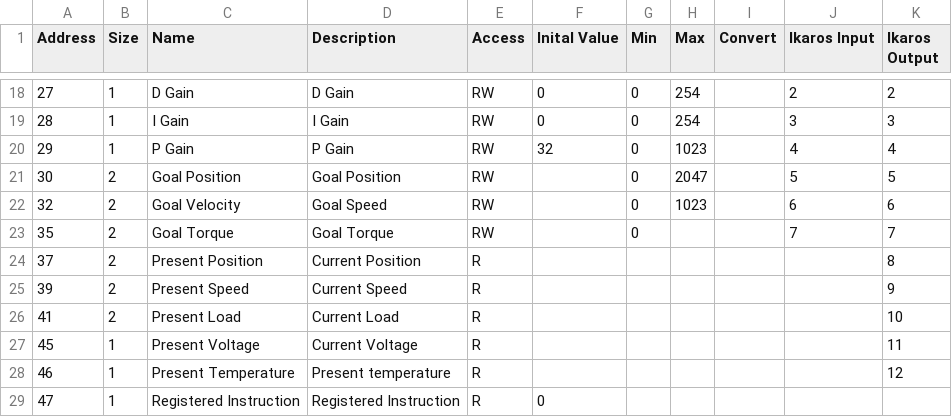
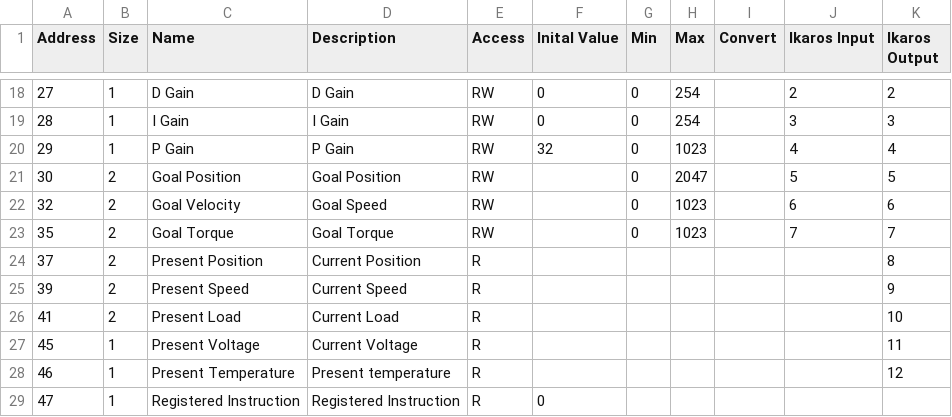
Before and after one commit to ikaros-project/ikaros, a CSV file: Source/Modules/RobotModules/Dynamixel/DynamixelControlTables/350-350.csv, drawn as a sheet; only a part is shown, gaps mark what is left out.

Commit message:
Adding Torque limit value to csv file XL320

```diff
--- a/Source/Modules/RobotModules/Dynamixel/DynamixelControlTables/350-350.csv
+++ b/Source/Modules/RobotModules/Dynamixel/DynamixelControlTables/350-350.csv
@@ -22,3 +22,3 @@ Address;Size;Name;Description;Access;Inital Value;Min;Max;Convert;Ikaros Input;I
 32;2;Goal Velocity;Goal Speed;RW;;0;1023;;6;6
-35;2;Goal Torque;Goal Torque;RW;;0;;;7;7
+35;2;Goal Torque;Goal Torque;RW;;0;1023;;7;7
 37;2;Present Position; Current Position;R;;;;;;8
```
